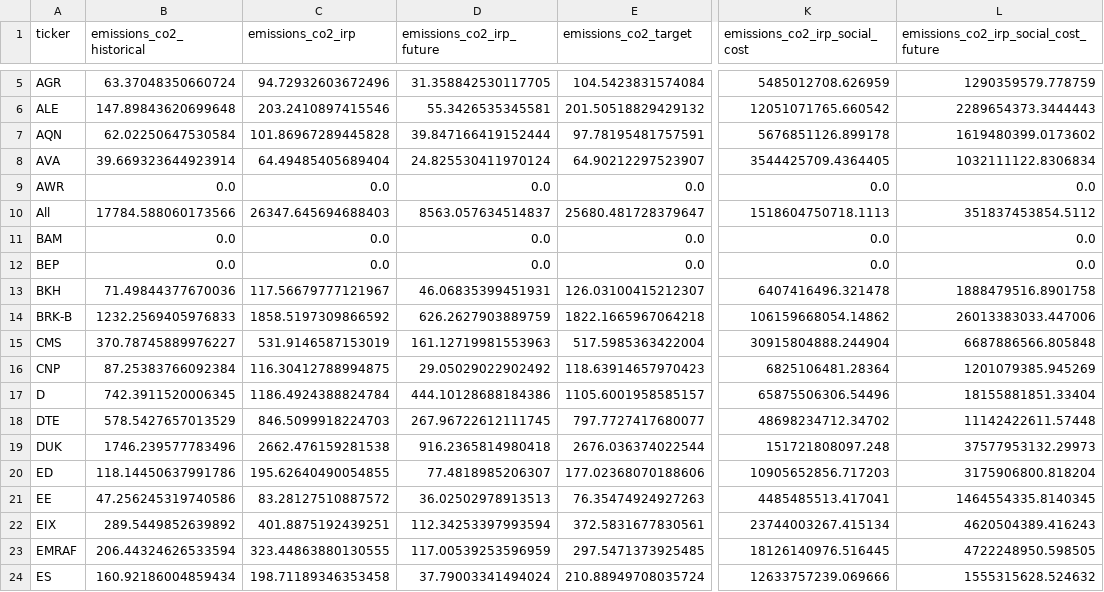
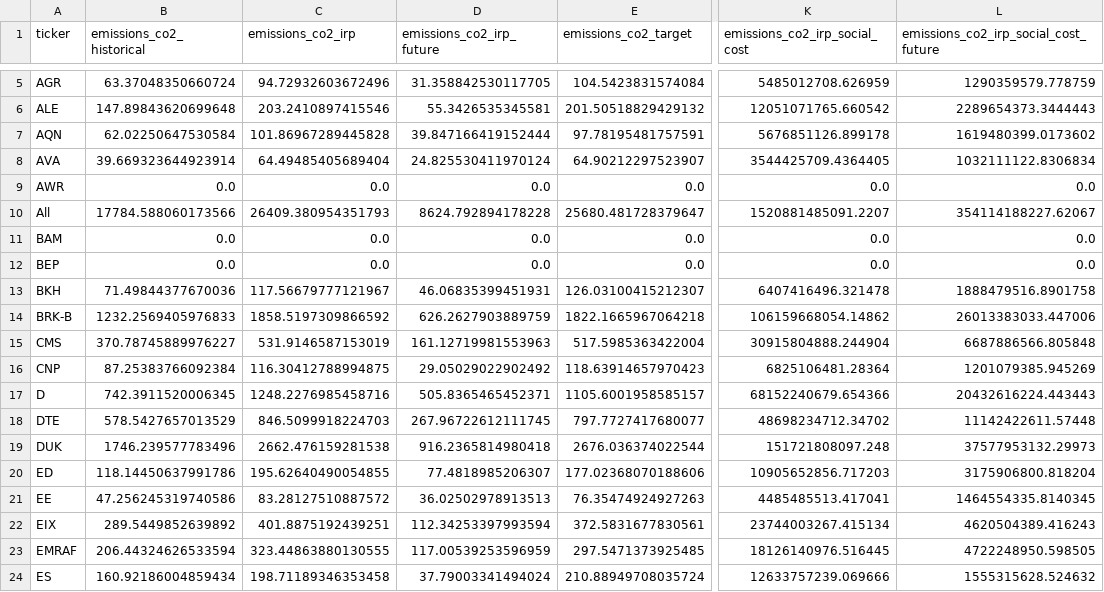
Before and after one commit to rmi-electricity/enact-dashboards, a CSV file: cost_carbon_by_ticker.csv, drawn as a sheet; only a part is shown, gaps mark what is left out; the diff names each change by its address in the sheet, - before the commit and + after, or states it on an @@ line.

```diff
--- a/cost_carbon_by_ticker.csv
+++ b/cost_carbon_by_ticker.csv
-C10 (emissions_co2_irp): 26347.645694688403
+C10 (emissions_co2_irp): 26409.380954351793
-D10 (emissions_co2_irp_future): 8563.057634514837
+D10 (emissions_co2_irp_future): 8624.792894178228
-K10 (emissions_co2_irp_social_cost): 1518604750718.1113
+K10 (emissions_co2_irp_social_cost): 1520881485091.2207
-L10: 351837453854.5112
+L10: 354114188227.62067
-C17 (emissions_co2_irp): 1186.4924388824784
+C17 (emissions_co2_irp): 1248.2276985458716
-D17 (emissions_co2_irp_future): 444.10128688184386
+D17 (emissions_co2_irp_future): 505.8365465452371
-K17 (emissions_co2_irp_social_cost): 65875506306.54496
+K17 (emissions_co2_irp_social_cost): 68152240679.654366
-L17: 18155881851.33404
+L17: 20432616224.443443
```
Also changed, not shown: cost_carbon_by_utility_id_irp.csv, emissions_targets_by_ticker_utility_id_irp.csv, 7 other files.
